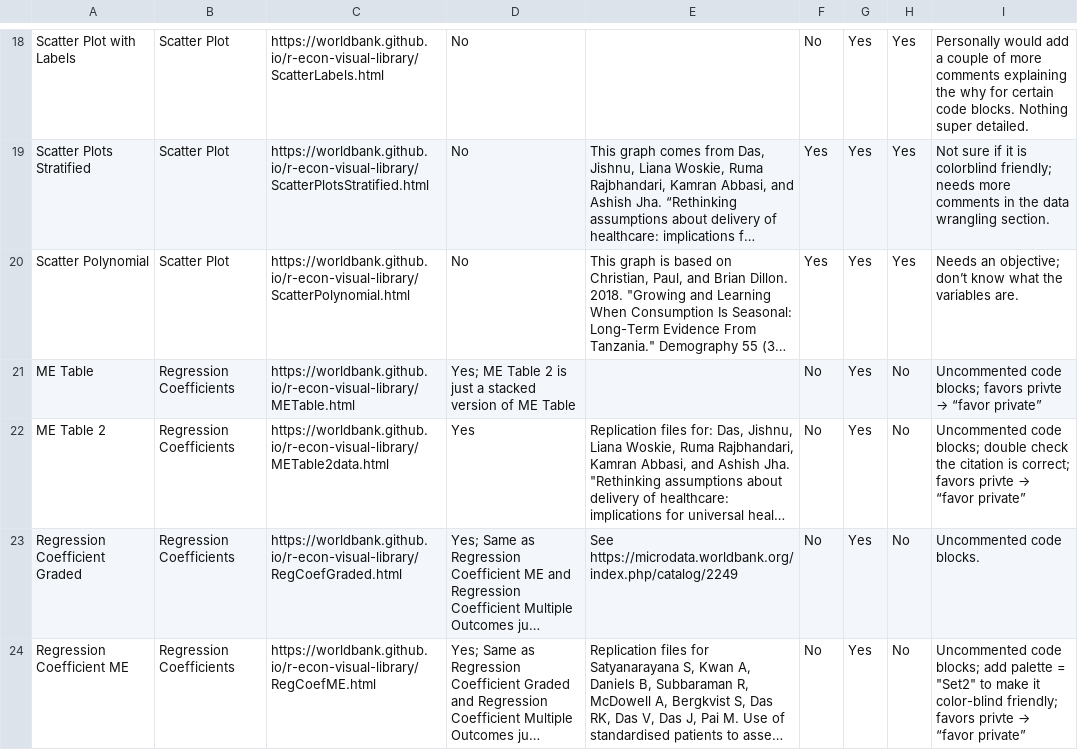
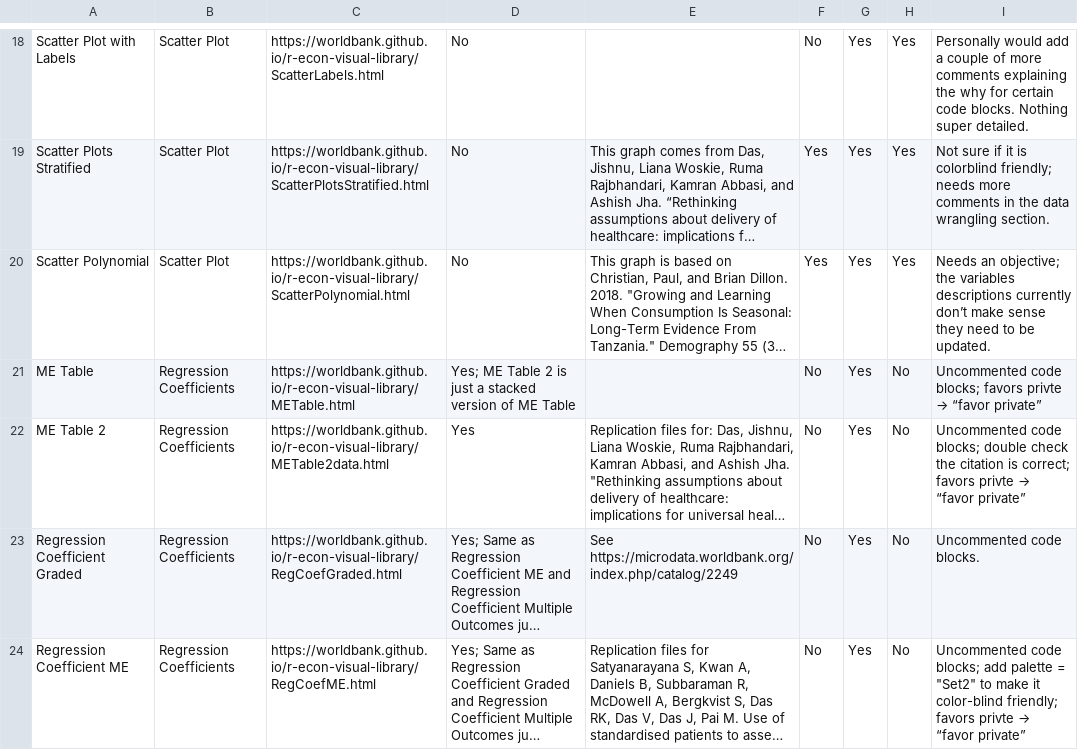
Before and after one commit to worldbank/r-econ-visual-library, a CSV file: Library/list_of_graphs.csv, drawn as a sheet; only a part is shown, gaps mark what is left out; long unchanged cells end in …; the diff names each change by its address in the sheet, - before the commit and + after, or states it on an @@ line.

Commit message:
ScatterPolynomial: Made tidyverse changes; needs an objective; and the variable descriptors needs to be clarified.

```diff
--- a/Library/list_of_graphs.csv
+++ b/Library/list_of_graphs.csv
-I20: …an objective; don’t know what the variables are.
+I20: …an objective; the variables descriptions currently don’t make sense they need to be updated.
```
Also changed, not shown: 1 other file.
